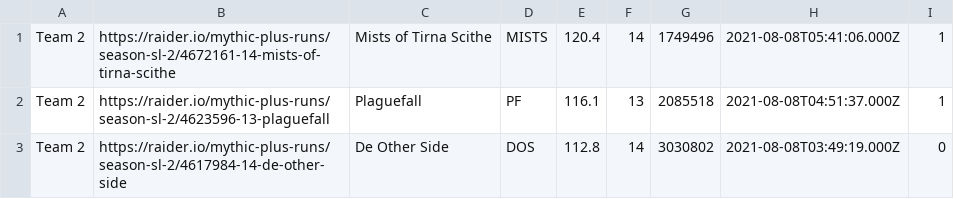
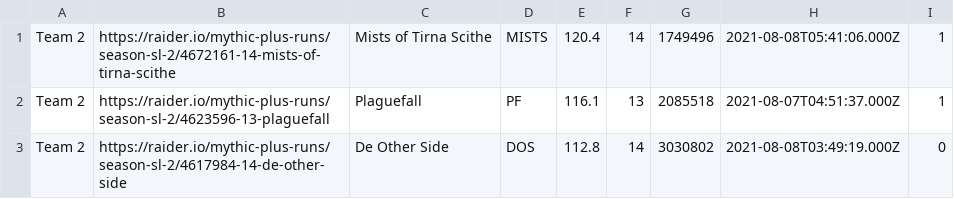
Before and after one commit to 4very/mplus_leaderboard, a CSV file: data/runs.csv, drawn as a sheet.

```diff
--- a/data/runs.csv
+++ b/data/runs.csv
@@ -1,3 +1,3 @@
 Team 2,https://raider.io/mythic-plus-runs/season-sl-2/4672161-14-mists-of-tirna-scithe,Mists of Tirna Scithe,MISTS,120.4,14,1749496,2021-08-08T05:41:06.000Z,1
-Team 2,https://raider.io/mythic-plus-runs/season-sl-2/4623596-13-plaguefall,Plaguefall,PF,116.1,13,2085518,2021-08-08T04:51:37.000Z,1
+Team 2,https://raider.io/mythic-plus-runs/season-sl-2/4623596-13-plaguefall,Plaguefall,PF,116.1,13,2085518,2021-08-07T04:51:37.000Z,1
 Team 2,https://raider.io/mythic-plus-runs/season-sl-2/4617984-14-de-other-side,De Other Side,DOS,112.8,14,3030802,2021-08-08T03:49:19.000Z,0
```
Also changed, not shown: 1 other file.
